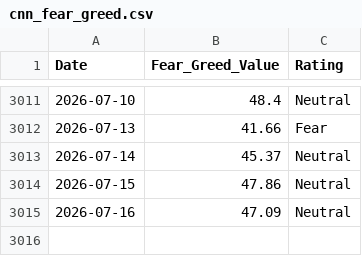
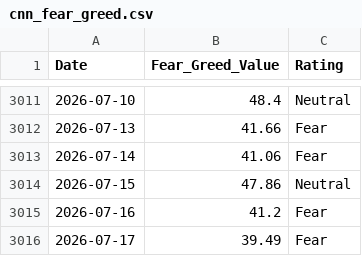
Before and after one commit to wenchiehlee-money/VIX, a CSV file: cnn_fear_greed.csv, drawn as a sheet; only a part is shown, gaps mark what is left out.

```diff
--- a/cnn_fear_greed.csv
+++ b/cnn_fear_greed.csv
@@ -3012,4 +3012,5 @@ Date,Fear_Greed_Value,Rating
 2026-07-13,41.66,Fear
-2026-07-14,45.37,Neutral
+2026-07-14,41.06,Fear
 2026-07-15,47.86,Neutral
-2026-07-16,47.09,Neutral
+2026-07-16,41.2,Fear
+2026-07-17,39.49,Fear
```
Also changed, not shown: raw_vix_merged.csv, taiwan_vix_historical.csv, 4 other files.
